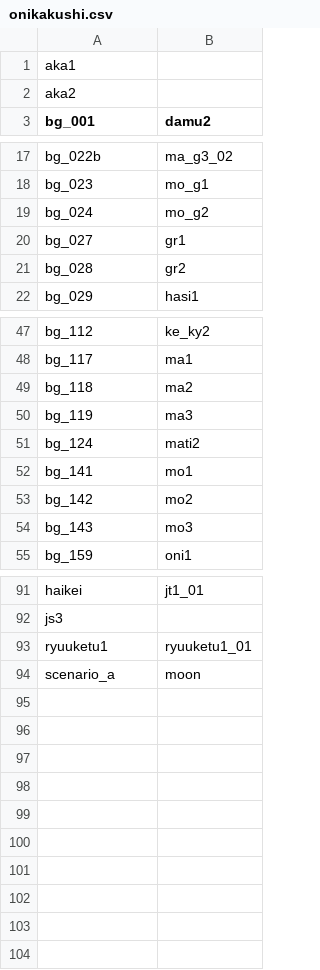
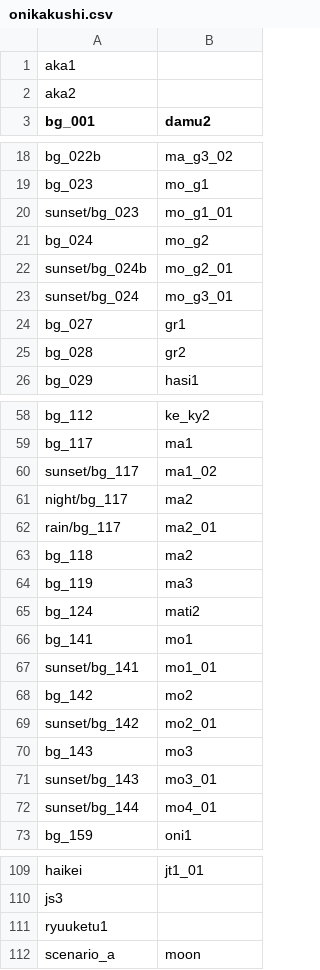
Before and after one commit to 07th-mod/higurashi-patch-compiler, a CSV file: data/bgs/onikakushi.csv, drawn as a sheet; only a part is shown, gaps mark what is left out; the diff covers the shown part only.

```diff
--- a/data/bgs/onikakushi.csv
+++ b/data/bgs/onikakushi.csv
@@ -18,3 +19,6 @@ bg_022b,ma_g3_02
 bg_023,mo_g1
+sunset/bg_023,mo_g1_01
 bg_024,mo_g2
+sunset/bg_024b,mo_g2_01
+sunset/bg_024,mo_g3_01
 bg_027,gr1
@@ -48,2 +59,5 @@ bg_112,ke_ky2
 bg_117,ma1
+sunset/bg_117,ma1_02
+night/bg_117,ma2
+rain/bg_117,ma2_01
 bg_118,ma2
@@ -52,4 +66,8 @@ bg_124,mati2
 bg_141,mo1
+sunset/bg_141,mo1_01
 bg_142,mo2
+sunset/bg_142,mo2_01
 bg_143,mo3
+sunset/bg_143,mo3_01
+sunset/bg_144,mo4_01
 bg_159,oni1
@@ -92,3 +110,3 @@ haikei,jt1_01
 js3
-ryuuketu1,ryuuketu1_01
+ryuuketu1
 scenario_a,moon
```
Also changed, not shown: 8 added rows elsewhere in this file, 1 other file.
